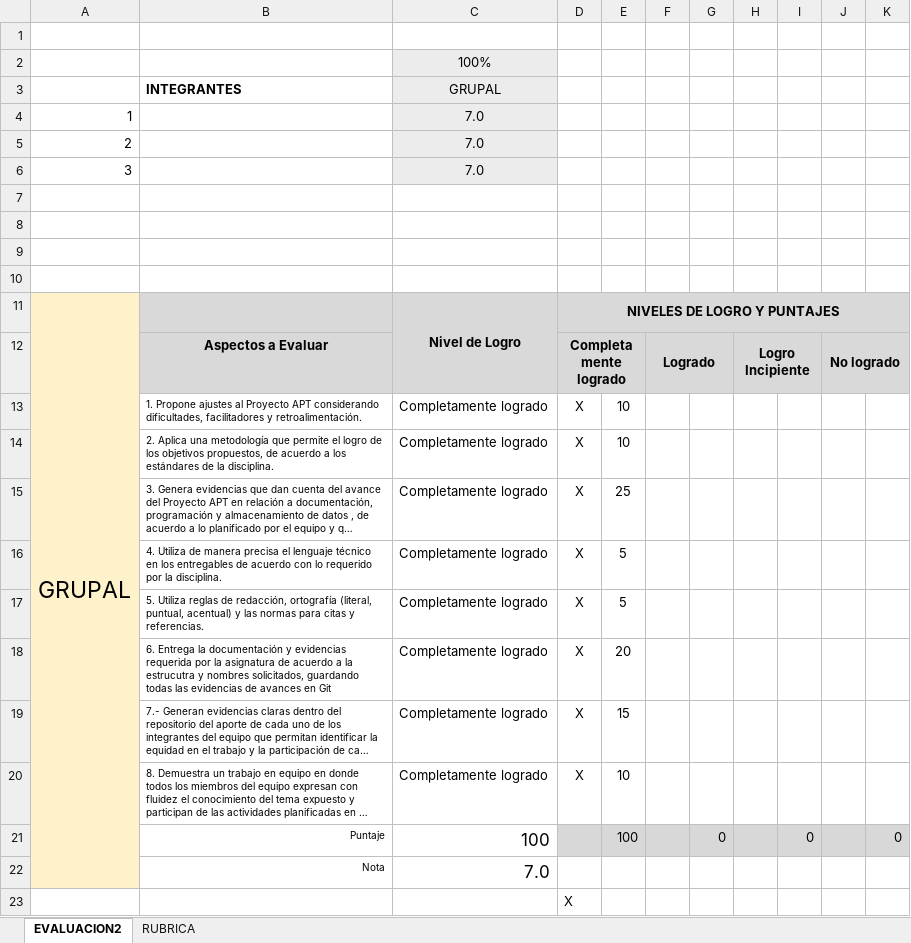
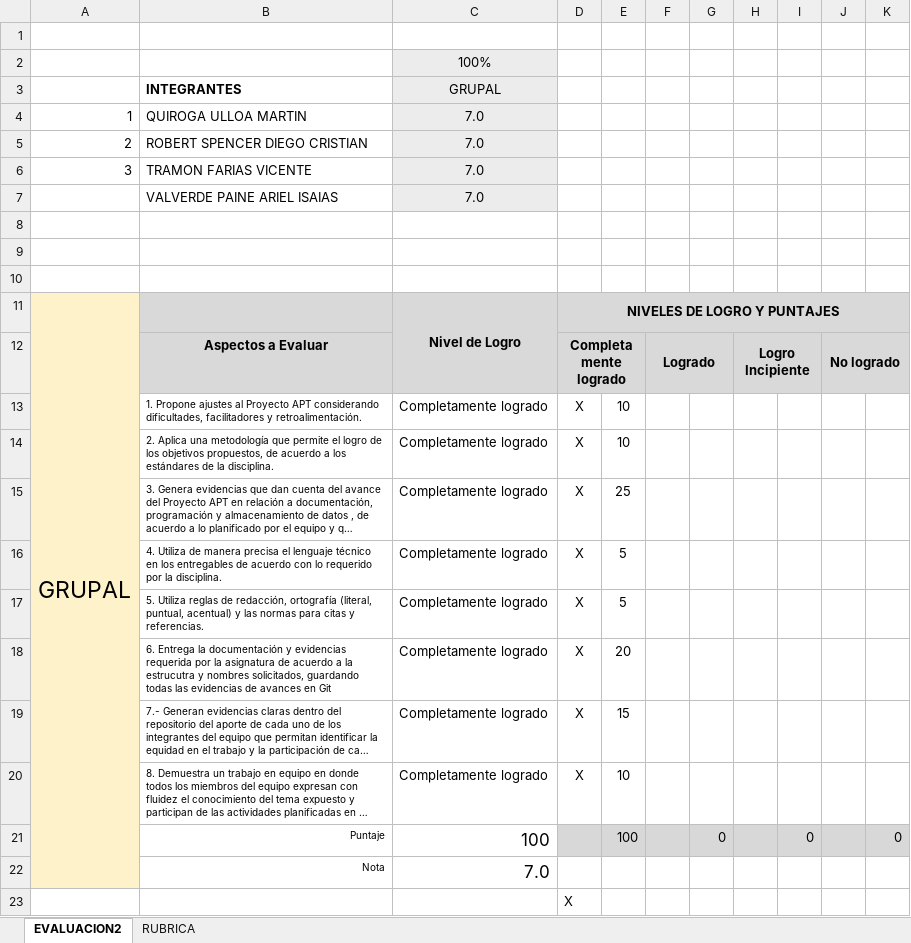
Before and after one commit to mtynnn/senatext, an Excel workbook: Fase 2/Evidencias Grupales/PLANILLA DE EVALUACION AVANCE FASE 2.xlsx, sheet EVALUACION2, drawn as a sheet; long unchanged cells end in …; values as stored, in another font and other column widths than the file's, no borders; charts and pictures and conditional formats not drawn; the diff names each change by its address in the sheet, - before the commit and + after, or states it on an @@ line.

Commit message:
excel evaluacion avance fase 2

```diff
--- a/Fase 2/Evidencias Grupales/PLANILLA DE EVALUACION AVANCE FASE 2.xlsx (sheet EVALUACION2)
+++ b/Fase 2/Evidencias Grupales/PLANILLA DE EVALUACION AVANCE FASE 2.xlsx (sheet EVALUACION2)
-B4: (empty)
+B4: QUIROGA ULLOA MARTIN
-B5: (empty)
+B5: ROBERT SPENCER DIEGO CRISTIAN
-B6: (empty)
+B6: TRAMON FARIAS VICENTE
-row 7: (empty)
+row 7:  | VALVERDE PAINE ARIEL ISAIAS | 7.0
-C7 fill: none
+C7 fill: #ECECEC
```
Also changed, not shown: charts or pictures.
